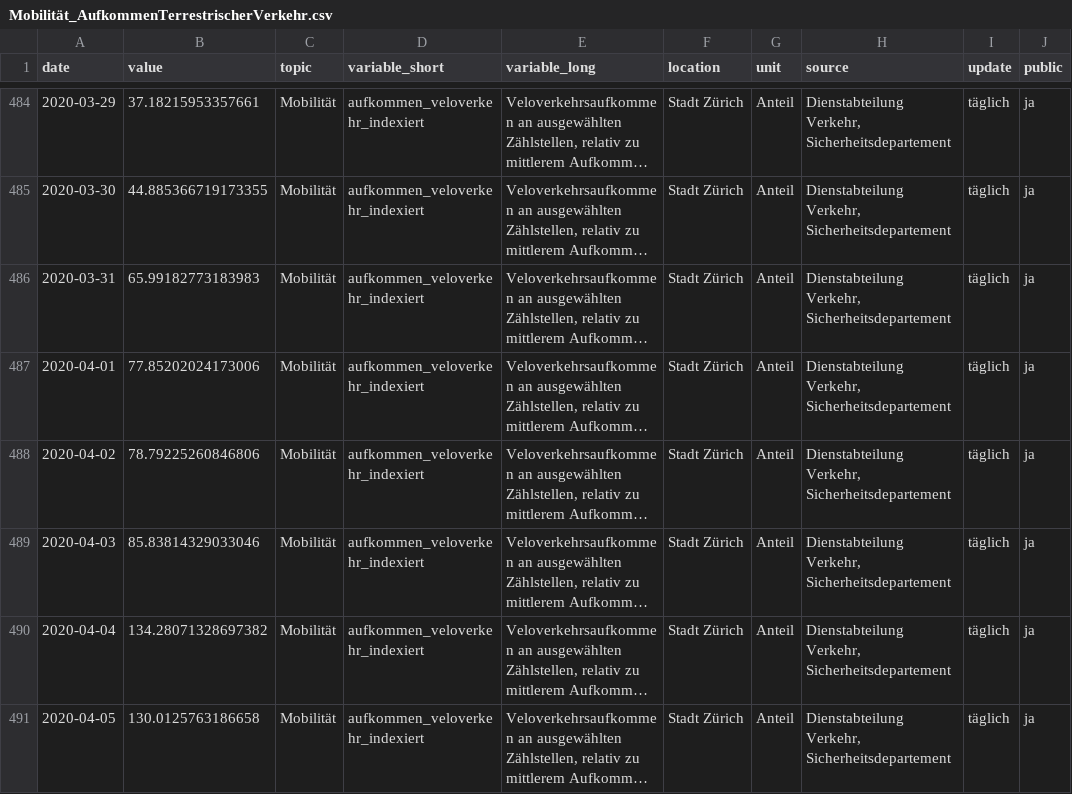
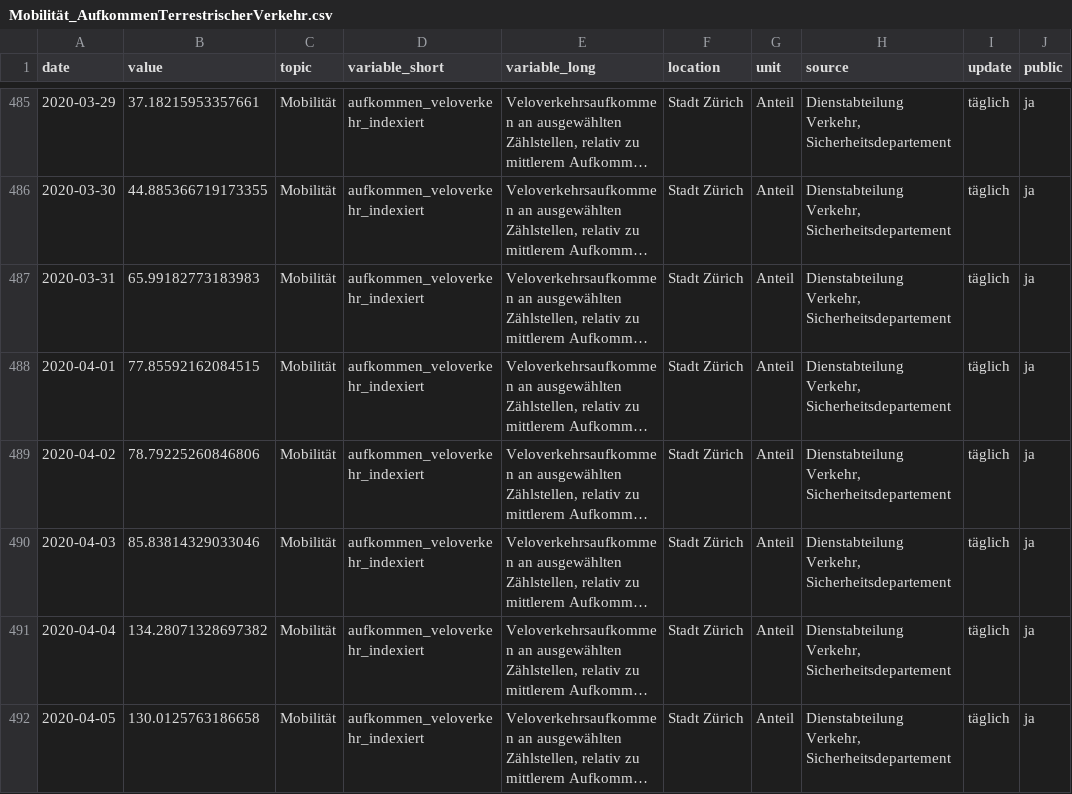
Before and after one commit to statistikZH/covid19monitoring_mobility_ZaehlstellenMIVLVVelo, a CSV file: Mobilität_AufkommenTerrestrischerVerkehr.csv, drawn as a sheet; only a part is shown, gaps mark what is left out; long unchanged cells end in …; addresses are those after the commit; the diff covers the shown part only; the diff names each change by its address in the sheet, - before the commit and + after, or states it on an @@ line.

```diff
--- a/Mobilität_AufkommenTerrestrischerVerkehr.csv
+++ b/Mobilität_AufkommenTerrestrischerVerkehr.csv
-B488 (value): 77.85202024173006
+B488 (value): 77.85592162084515
```
Also changed, not shown: 4 added rows and 11 edited cells elsewhere in this file.
